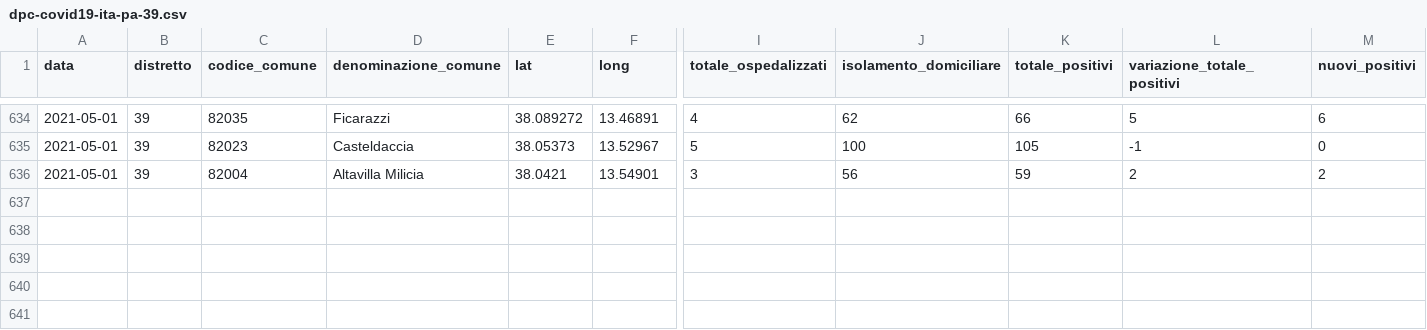
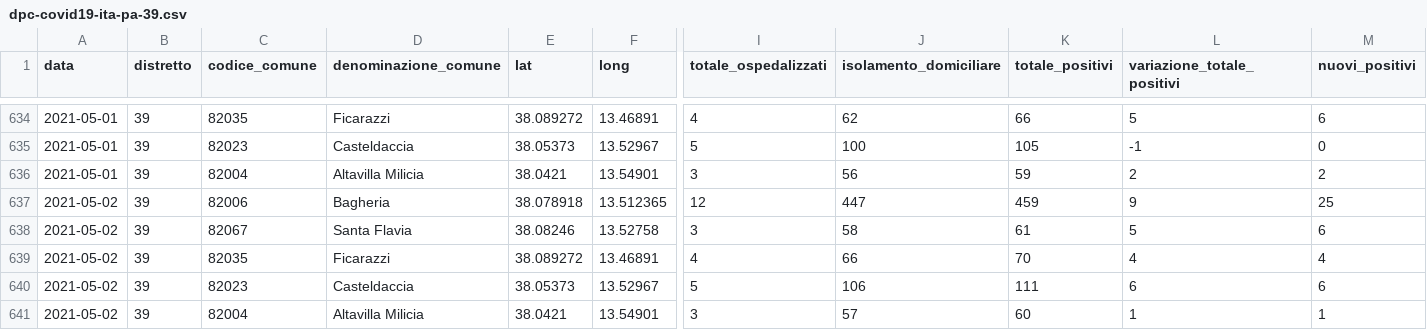
Before and after one commit to gabacode/f8lite, a CSV file: dati-distretto39/dpc-covid19-ita-pa-39.csv, drawn as a sheet; only a part is shown, gaps mark what is left out; rows hold the shown columns only; the diff names each change by its address in the sheet, - before the commit and + after, or states it on an @@ line.

```diff
--- a/dati-distretto39/dpc-covid19-ita-pa-39.csv
+++ b/dati-distretto39/dpc-covid19-ita-pa-39.csv
+row 637: 2021-05-02 | 39 | 82006 | Bagheria | 38.078918 | 13.512365 | 12 | 447 | 459 | 9 | 25
+row 638: 2021-05-02 | 39 | 82067 | Santa Flavia | 38.08246 | 13.52758 | 3 | 58 | 61 | 5 | 6
+row 639: 2021-05-02 | 39 | 82035 | Ficarazzi | 38.089272 | 13.46891 | 4 | 66 | 70 | 4 | 4
+row 640: 2021-05-02 | 39 | 82023 | Casteldaccia | 38.05373 | 13.52967 | 5 | 106 | 111 | 6 | 6
+row 641: 2021-05-02 | 39 | 82004 | Altavilla Milicia | 38.0421 | 13.54901 | 3 | 57 | 60 | 1 | 1
```
Also changed, not shown: public/datasets/1d_altavilla_milicia.csv, public/datasets/1d_bagheria.csv, 14 other files.
